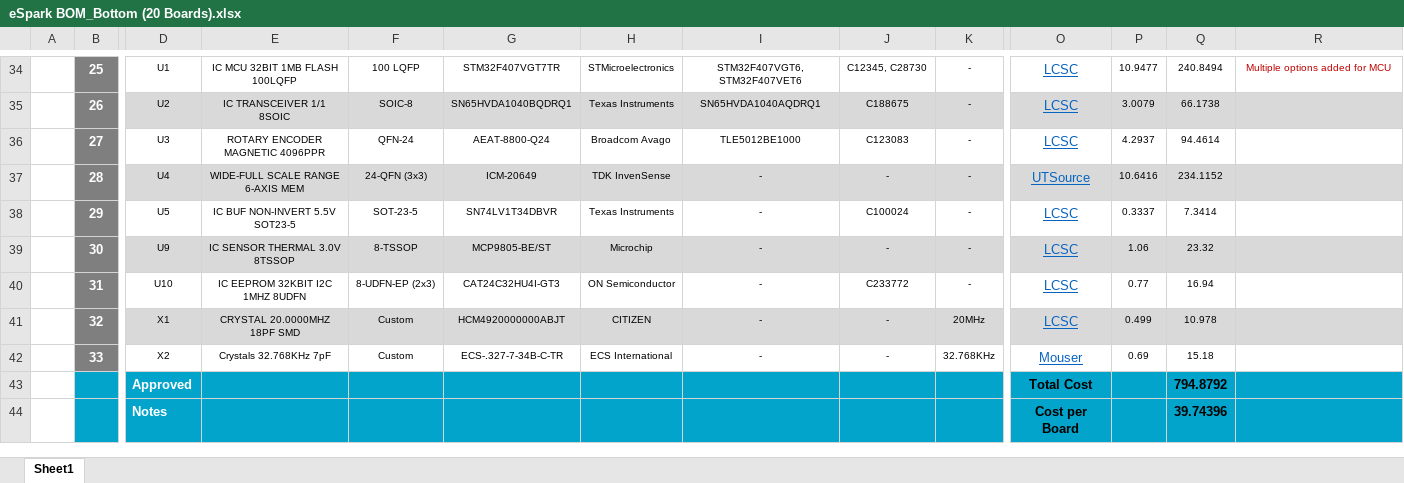
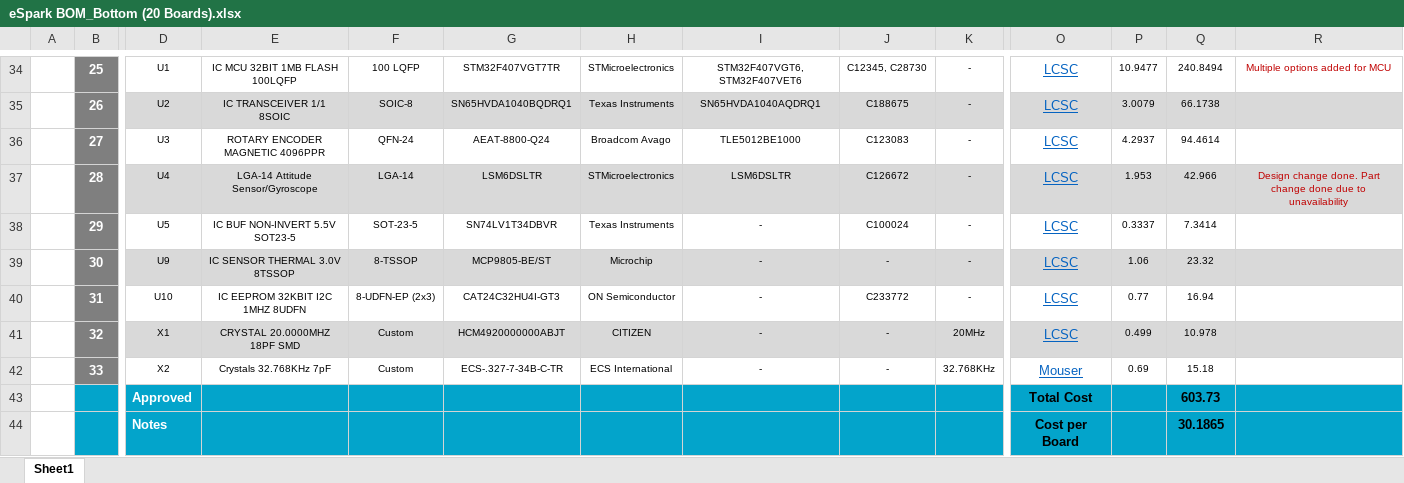
Before and after one commit to eSpark-Backup/colebenson-smartmotors, an Excel workbook: Deliverables/SM_Bottom Board/_BOM/eSpark BOM_Bottom (20 Boards).xlsx, sheet Sheet1, drawn as a sheet; only a part is shown, gaps mark what is left out; values as stored, in another font and other column widths than the file's, no borders; charts and pictures not drawn; the diff names each change by its address in the sheet, - before the commit and + after, or states it on an @@ line.

```diff
--- a/Deliverables/SM_Bottom Board/_BOM/eSpark BOM_Bottom (20 Boards).xlsx (sheet Sheet1)
+++ b/Deliverables/SM_Bottom Board/_BOM/eSpark BOM_Bottom (20 Boards).xlsx (sheet Sheet1)
-E37: WIDE-FULL SCALE RANGE 6-AXIS MEM
+E37: LGA-14 Attitude Sensor/Gyroscope
-F37: 24-QFN (3x3)
+F37: LGA-14
-G37: ICM-20649
+G37: LSM6DSLTR
-H37: TDK InvenSense
+H37: STMicroelectronics
-I37: -
+I37: LSM6DSLTR
-J37: -
+J37: C126672
-O37: UTSource
+O37: LCSC
-P37: 10.6416
+P37: 1.953
-Q37: 234.1152
+Q37: 42.966
-R37: (empty)
+R37: Design change done. Part change done due to unavailability
-Q43: 794.8792
+Q43: 603.73
-Q44: 39.74396
+Q44: 30.1865
```
Also changed, not shown: charts or pictures, Deliverables/SM_Bottom Board/_BOM/Supplier BOM_Bottom (20 Boards).xlsx.
